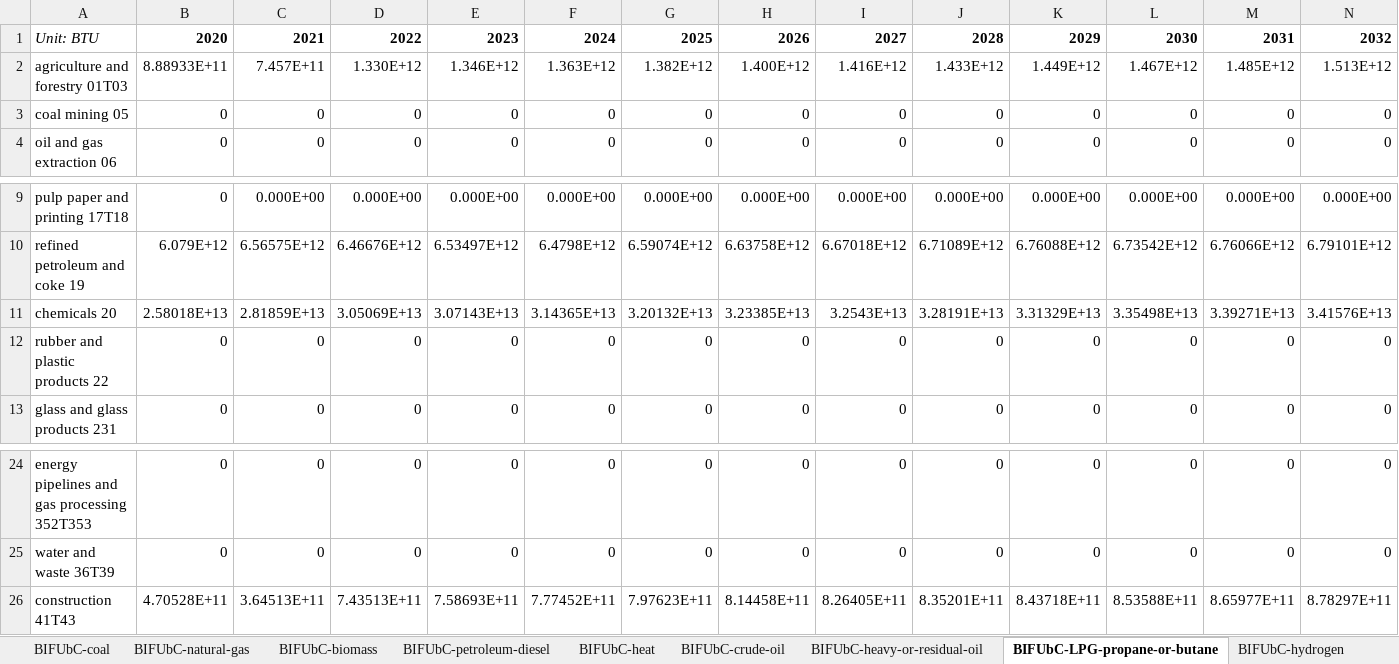
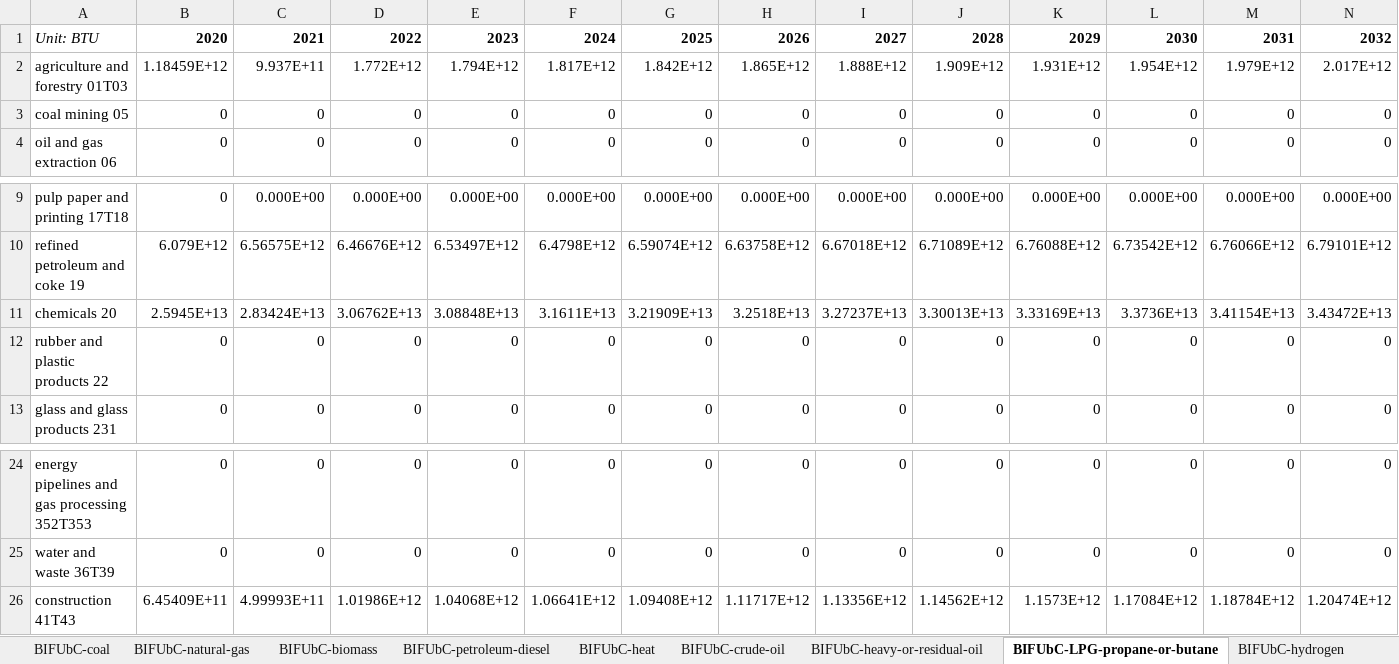
Before and after one commit to EnergyInnovation/eps-kentucky, an Excel workbook: InputData/indst/BIFUbC/BAU Industrial Fuel Use before CCS.xlsx, sheet BIFUbC-LPG-propane-or-butane, drawn as a sheet; only a part is shown, gaps mark what is left out; values as stored, in another font and other column widths than the file's, no borders; removed rows and columns are numbered as before the commit, all else as after; rows hold the shown columns only; the diff names each change by its address in the sheet, - before the commit and + after, or states it on an @@ line.

```diff
--- a/InputData/indst/BIFUbC/BAU Industrial Fuel Use before CCS.xlsx (sheet BIFUbC-LPG-propane-or-butane)
+++ b/InputData/indst/BIFUbC/BAU Industrial Fuel Use before CCS.xlsx (sheet BIFUbC-LPG-propane-or-butane)
-row 2: agriculture and forestry 01T03 | 8.88933E+11 | 7.457E+11 | 1.330E+12 | 1.346E+12 | 1.363E+12 | 1.382E+12 | 1.400E+12 | 1.416E+12 | 1.433E+12 | 1.449E+12 | 1.467E+12 | 1.485E+12 | 1.513E+12
+row 2: agriculture and forestry 01T03 | 1.18459E+12 | 9.937E+11 | 1.772E+12 | 1.794E+12 | 1.817E+12 | 1.842E+12 | 1.865E+12 | 1.888E+12 | 1.909E+12 | 1.931E+12 | 1.954E+12 | 1.979E+12 | 2.017E+12
-row 11: chemicals 20 | 2.58018E+13 | 2.81859E+13 | 3.05069E+13 | 3.07143E+13 | 3.14365E+13 | 3.20132E+13 | 3.23385E+13 | 3.2543E+13 | 3.28191E+13 | 3.31329E+13 | 3.35498E+13 | 3.39271E+13 | 3.41576E+13
+row 11: chemicals 20 | 2.5945E+13 | 2.83424E+13 | 3.06762E+13 | 3.08848E+13 | 3.1611E+13 | 3.21909E+13 | 3.2518E+13 | 3.27237E+13 | 3.30013E+13 | 3.33169E+13 | 3.3736E+13 | 3.41154E+13 | 3.43472E+13
-row 26: construction 41T43 | 4.70528E+11 | 3.64513E+11 | 7.43513E+11 | 7.58693E+11 | 7.77452E+11 | 7.97623E+11 | 8.14458E+11 | 8.26405E+11 | 8.35201E+11 | 8.43718E+11 | 8.53588E+11 | 8.65977E+11 | 8.78297E+11
+row 26: construction 41T43 | 6.45409E+11 | 4.99993E+11 | 1.01986E+12 | 1.04068E+12 | 1.06641E+12 | 1.09408E+12 | 1.11717E+12 | 1.13356E+12 | 1.14562E+12 | 1.1573E+12 | 1.17084E+12 | 1.18784E+12 | 1.20474E+12
```
Also changed, not shown: sheet BIFUbC-electricity, sheet BIFUbC-natural-gas, sheet BIFUbC-petroleum-diesel, sheet BIFUbC-coal, sheet BIFUbC-crude-oil, sheet BIFUbC-heavy-or-residual-oil, 1 more sheet, InputData/io-model/BECbIC/BAU Employee Compensation by ISIC Code.xlsx, InputData/io-model/BEbIC/BAU Employment by ISIC Code.xlsx, 35 other files.
